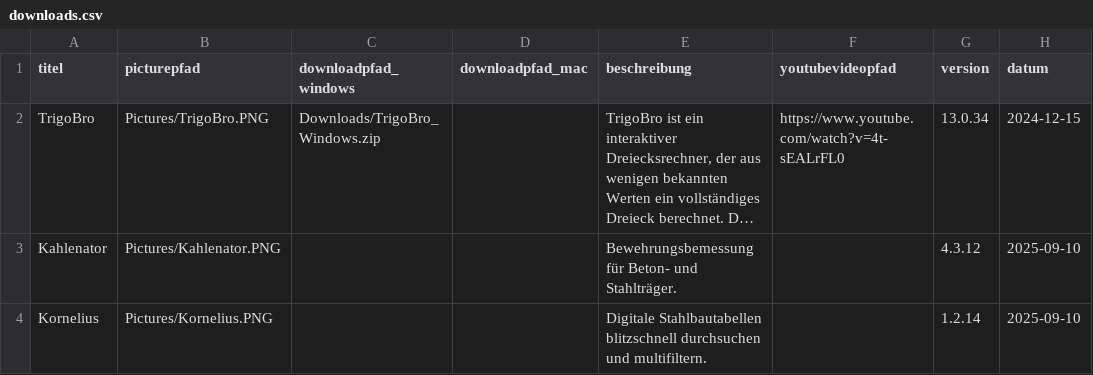
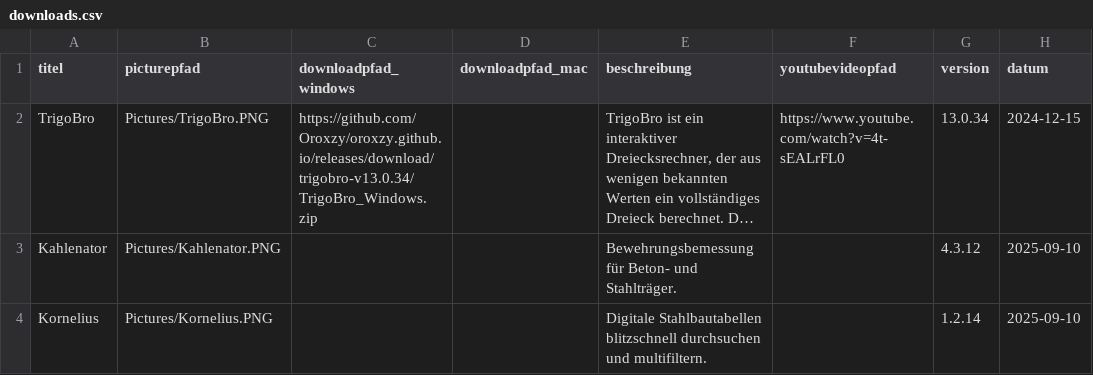
Before and after one commit to Oroxzy/oroxzy.github.io, a CSV file: downloads.csv, drawn as a sheet; only a part is shown; long unchanged cells end in …; the diff names each change by its address in the sheet, - before the commit and + after, or states it on an @@ line.

Commit message:
Point TrigoBro download to release asset

```diff
--- a/downloads.csv
+++ b/downloads.csv
-C2 (downloadpfad_windows): Downloads/TrigoBro_Windows.zip
+C2 (downloadpfad_windows): https://github.com/Oroxzy/oroxzy.github.io/releases/download/trigobro-v13.0.34/TrigoBro_Windows.zip
```
